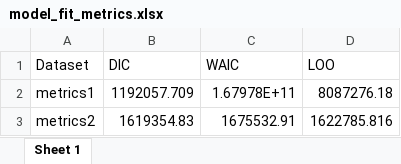
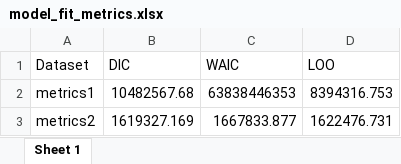
Before and after one commit to jakebharmon/PH8280_id_modeling, an Excel workbook: manuscript/data/BayesianFitForecast/output/SIRV_two_strain-Influenza-negativebinomial-cal-17-fcst-10/model_fit_metrics.xlsx, sheet Sheet 1, drawn as a sheet; values as stored, in another font and other column widths than the file's, no borders; the diff names each change by its address in the sheet, - before the commit and + after, or states it on an @@ line.

```diff
--- a/manuscript/data/BayesianFitForecast/output/SIRV_two_strain-Influenza-negativebinomial-cal-17-fcst-10/model_fit_metrics.xlsx (sheet Sheet 1)
+++ b/manuscript/data/BayesianFitForecast/output/SIRV_two_strain-Influenza-negativebinomial-cal-17-fcst-10/model_fit_metrics.xlsx (sheet Sheet 1)
-B2 (DIC): 1192057.709
+B2 (DIC): 10482567.68
-C2 (WAIC): 1.67978E+11
+C2 (WAIC): 63838446353
-D2 (LOO): 8087276.18
+D2 (LOO): 8394316.753
-B3 (DIC): 1619354.83
+B3 (DIC): 1619327.169
-C3 (WAIC): 1675532.91
+C3 (WAIC): 1667833.877
-D3 (LOO): 1622785.816
+D3 (LOO): 1622476.731
```
Also changed, not shown: manuscript/data/BayesianFitForecast/output/SIRV_two_strain-Influenza-negativebinomial-cal-17-fcst-10/convergence-SIRV_two_strain-Influenza-negativebinomial-cal-17-fcst-10.xlsx, manuscript/data/BayesianFitForecast/output/SIRV_two_strain-Influenza-negativebinomial-cal-17-fcst-10/data-SIRV_two_strain-Influenza-negativebinomial-Influenza A-cal-17-fcst-10.xlsx, 56 other files.
